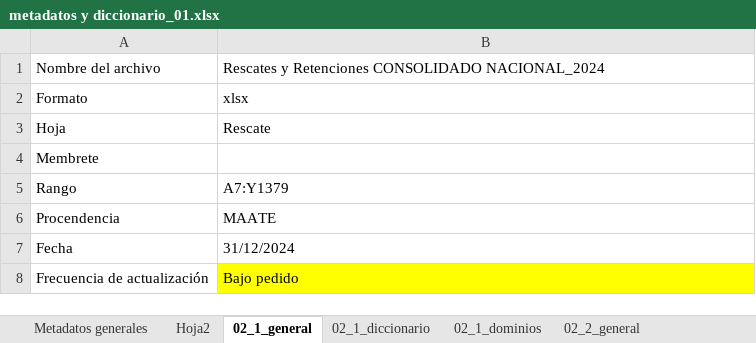
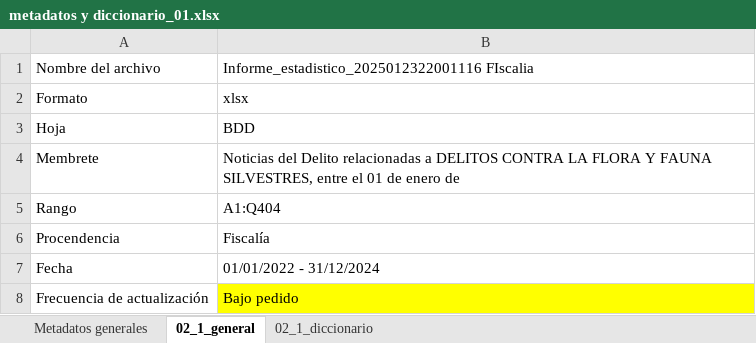
Before and after one commit to matjaviernunez/wcs, an Excel workbook: 04_Entregable 2/previo/metadatos y diccionario_01.xlsx, sheet 02_1_general, drawn as a sheet; values as stored, in another font and other column widths than the file's, no borders; the diff names each change by its address in the sheet, - before the commit and + after, or states it on an @@ line.

Commit message:
jn: reordenamiento final previo a envio y finalizacion del informe

```diff
--- a/04_Entregable 2/previo/metadatos y diccionario_01.xlsx (sheet 02_1_general)
+++ b/04_Entregable 2/previo/metadatos y diccionario_01.xlsx (sheet 02_1_general)
-sheet tab: Hoja2
-sheet tab: 02_1_dominios
-sheet tab: 02_2_general
-B1: Rescates y Retenciones CONSOLIDADO NACIONAL_2024
+B1: Informe_estadistico_2025012322001116 FIscalia
-B3: Rescate
+B3: BDD
-B4: (empty)
+B4: Noticias del Delito relacionadas a DELITOS CONTRA LA FLORA Y FAUNA SILVESTRES, entre el 01 de enero de
-B5: A7:Y1379
+B5: A1:Q404
-B6: MAATE
+B6: Fiscalía
-B7: 31/12/2024
+B7: 01/01/2022 - 31/12/2024
```
Also changed, not shown: sheet 02_1_diccionario, other sheet tabs, 33 other files.
